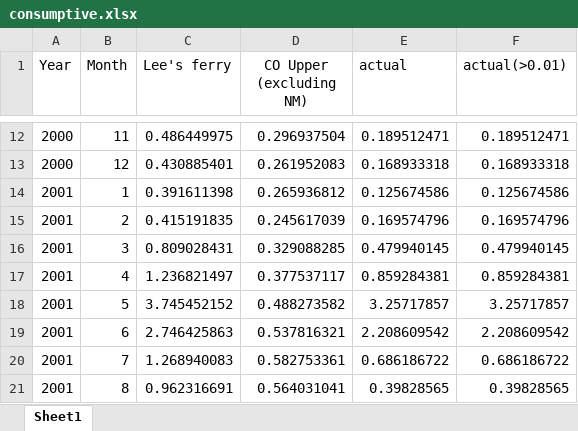
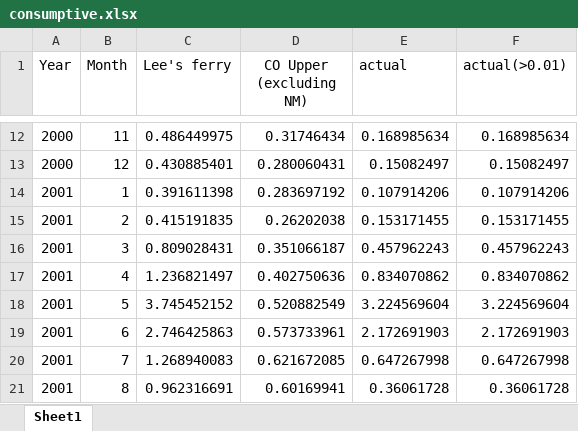
Before and after one commit to Kyun9minkim/project-westernwaternetwork, an Excel workbook: Streamflow_Generation/consumptive.xlsx, sheet Sheet1, drawn as a sheet; only a part is shown, gaps mark what is left out; values as stored, in another font and other column widths than the file's, no borders; the diff covers the shown part only; the diff names each change by its address in the sheet, - before the commit and + after, or states it on an @@ line.

```diff
--- a/Streamflow_Generation/consumptive.xlsx (sheet Sheet1)
+++ b/Streamflow_Generation/consumptive.xlsx (sheet Sheet1)
-D12 (CO Upper (excluding NM)): 0.296937504
+D12 (CO Upper (excluding NM)): 0.31746434
-E12 (actual): 0.189512471
+E12 (actual): 0.168985634
-F12 (actual(>0.01)): 0.189512471
+F12 (actual(>0.01)): 0.168985634
-D13 (CO Upper (excluding NM)): 0.261952083
+D13 (CO Upper (excluding NM)): 0.280060431
-E13 (actual): 0.168933318
+E13 (actual): 0.15082497
-F13 (actual(>0.01)): 0.168933318
+F13 (actual(>0.01)): 0.15082497
-D14 (CO Upper (excluding NM)): 0.265936812
+D14 (CO Upper (excluding NM)): 0.283697192
-E14 (actual): 0.125674586
+E14 (actual): 0.107914206
-F14 (actual(>0.01)): 0.125674586
+F14 (actual(>0.01)): 0.107914206
-D15 (CO Upper (excluding NM)): 0.245617039
+D15 (CO Upper (excluding NM)): 0.26202038
-E15 (actual): 0.169574796
+E15 (actual): 0.153171455
-F15 (actual(>0.01)): 0.169574796
+F15 (actual(>0.01)): 0.153171455
-D16 (CO Upper (excluding NM)): 0.329088285
+D16 (CO Upper (excluding NM)): 0.351066187
-E16 (actual): 0.479940145
+E16 (actual): 0.457962243
-F16 (actual(>0.01)): 0.479940145
+F16 (actual(>0.01)): 0.457962243
-D17 (CO Upper (excluding NM)): 0.377537117
+D17 (CO Upper (excluding NM)): 0.402750636
-E17 (actual): 0.859284381
+E17 (actual): 0.834070862
-F17 (actual(>0.01)): 0.859284381
+F17 (actual(>0.01)): 0.834070862
-D18 (CO Upper (excluding NM)): 0.488273582
+D18 (CO Upper (excluding NM)): 0.520882549
-E18 (actual): 3.25717857
+E18 (actual): 3.224569604
-F18 (actual(>0.01)): 3.25717857
+F18 (actual(>0.01)): 3.224569604
-D19 (CO Upper (excluding NM)): 0.537816321
+D19 (CO Upper (excluding NM)): 0.573733961
-E19 (actual): 2.208609542
+E19 (actual): 2.172691903
-F19 (actual(>0.01)): 2.208609542
+F19 (actual(>0.01)): 2.172691903
-D20 (CO Upper (excluding NM)): 0.582753361
+D20 (CO Upper (excluding NM)): 0.621672085
-E20 (actual): 0.686186722
+E20 (actual): 0.647267998
-F20 (actual(>0.01)): 0.686186722
+F20 (actual(>0.01)): 0.647267998
-D21 (CO Upper (excluding NM)): 0.564031041
+D21 (CO Upper (excluding NM)): 0.60169941
-E21 (actual): 0.39828565
+E21 (actual): 0.36061728
-F21 (actual(>0.01)): 0.39828565
+F21 (actual(>0.01)): 0.36061728
```
Also changed, not shown: 688 edited cells elsewhere in this sheet, formulas that keep their value, 4 other files.
